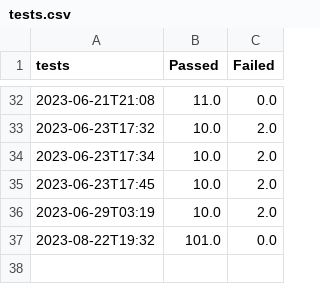
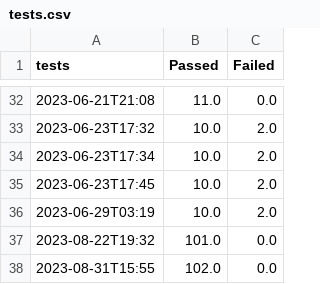
Before and after one commit to sjzeil/code-grader, a CSV file: tests.csv, drawn as a sheet; only a part is shown, gaps mark what is left out.

```diff
--- a/tests.csv
+++ b/tests.csv
@@ -37 +37,2 @@ tests,Passed,Failed
 2023-08-22T19:32,101.0,0.0
+2023-08-31T15:55,102.0,0.0
```
Also changed, not shown: checkstyle.csv, spotbugs.csv, 46 other files.
